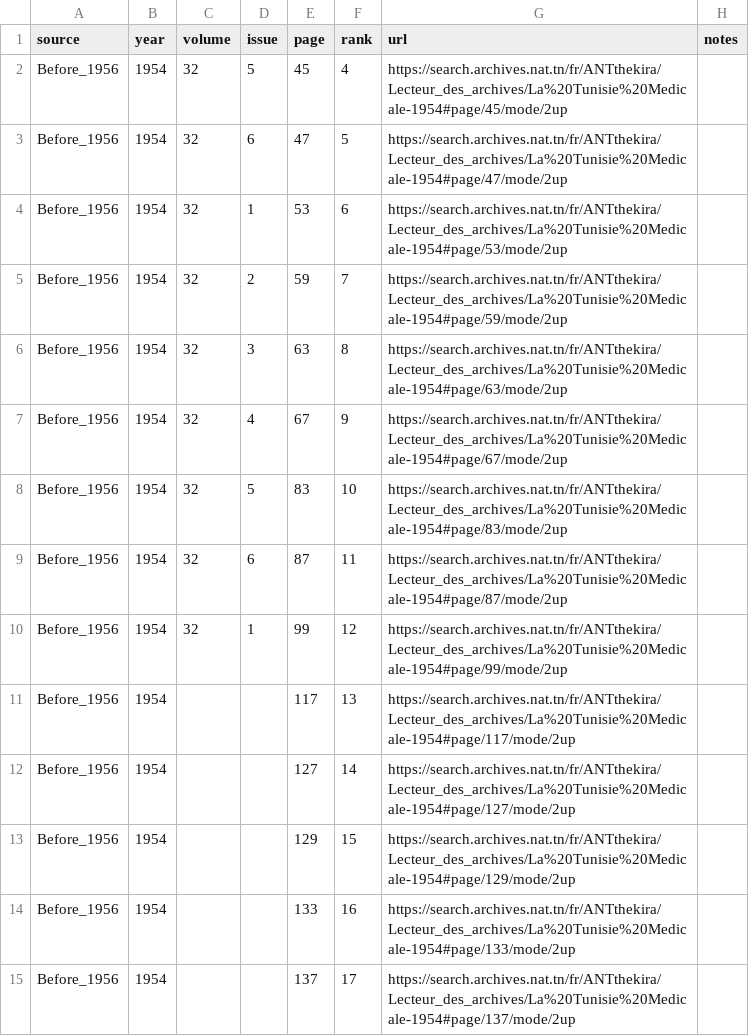
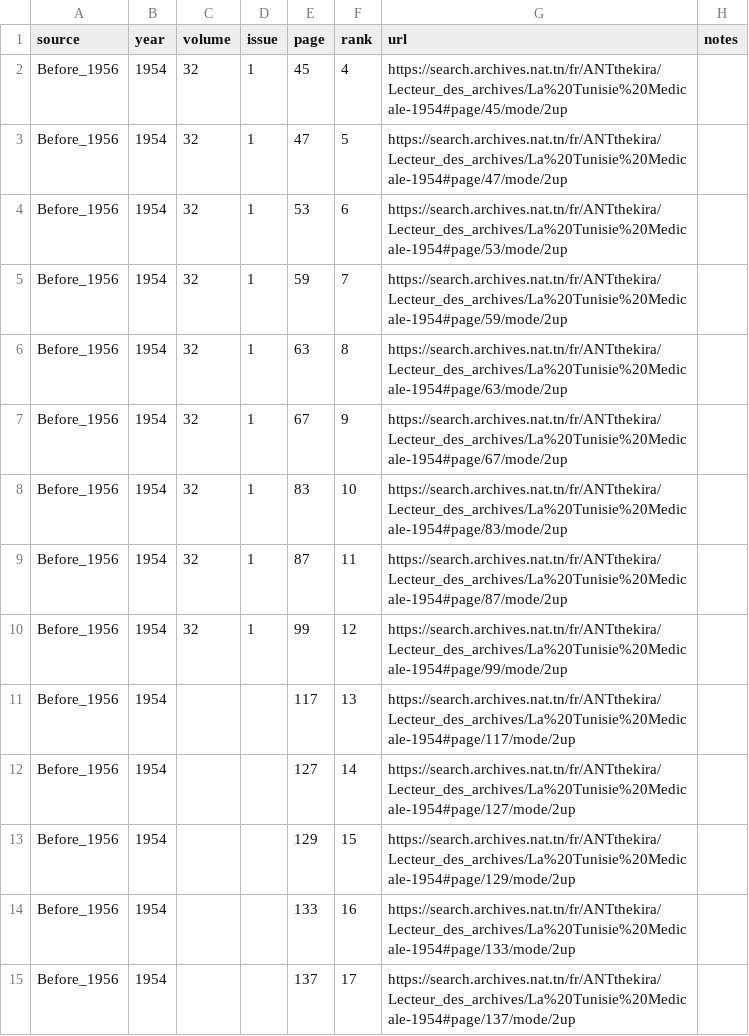
Before and after one commit to csisc/LaTunisieMedicaleIndexer, a CSV file: backend/data/articles.csv, drawn as a sheet; only a part is shown.

Commit message:
Update articles.csv

```diff
--- a/backend/data/articles.csv
+++ b/backend/data/articles.csv
@@ -1,10 +1,10 @@
 source,year,volume,issue,page,rank,url,notes
-Before_1956,1954,32,5,45,4,https://search.archives.nat.tn/fr/ANTthekira/Lecteur_des_archives/La%20Tunisie%20Medicale-1954#page/45/mode/2up,
-Before_1956,1954,32,6,47,5,https://search.archives.nat.tn/fr/ANTthekira/Lecteur_des_archives/La%20Tunisie%20Medicale-1954#page/47/mode/2up,
+Before_1956,1954,32,1,45,4,https://search.archives.nat.tn/fr/ANTthekira/Lecteur_des_archives/La%20Tunisie%20Medicale-1954#page/45/mode/2up,
+Before_1956,1954,32,1,47,5,https://search.archives.nat.tn/fr/ANTthekira/Lecteur_des_archives/La%20Tunisie%20Medicale-1954#page/47/mode/2up,
 Before_1956,1954,32,1,53,6,https://search.archives.nat.tn/fr/ANTthekira/Lecteur_des_archives/La%20Tunisie%20Medicale-1954#page/53/mode/2up,
-Before_1956,1954,32,2,59,7,https://search.archives.nat.tn/fr/ANTthekira/Lecteur_des_archives/La%20Tunisie%20Medicale-1954#page/59/mode/2up,
-Before_1956,1954,32,3,63,8,https://search.archives.nat.tn/fr/ANTthekira/Lecteur_des_archives/La%20Tunisie%20Medicale-1954#page/63/mode/2up,
-Before_1956,1954,32,4,67,9,https://search.archives.nat.tn/fr/ANTthekira/Lecteur_des_archives/La%20Tunisie%20Medicale-1954#page/67/mode/2up,
-Before_1956,1954,32,5,83,10,https://search.archives.nat.tn/fr/ANTthekira/Lecteur_des_archives/La%20Tunisie%20Medicale-1954#page/83/mode/2up,
-Before_1956,1954,32,6,87,11,https://search.archives.nat.tn/fr/ANTthekira/Lecteur_des_archives/La%20Tunisie%20Medicale-1954#page/87/mode/2up,
+Before_1956,1954,32,1,59,7,https://search.archives.nat.tn/fr/ANTthekira/Lecteur_des_archives/La%20Tunisie%20Medicale-1954#page/59/mode/2up,
+Before_1956,1954,32,1,63,8,https://search.archives.nat.tn/fr/ANTthekira/Lecteur_des_archives/La%20Tunisie%20Medicale-1954#page/63/mode/2up,
+Before_1956,1954,32,1,67,9,https://search.archives.nat.tn/fr/ANTthekira/Lecteur_des_archives/La%20Tunisie%20Medicale-1954#page/67/mode/2up,
+Before_1956,1954,32,1,83,10,https://search.archives.nat.tn/fr/ANTthekira/Lecteur_des_archives/La%20Tunisie%20Medicale-1954#page/83/mode/2up,
+Before_1956,1954,32,1,87,11,https://search.archives.nat.tn/fr/ANTthekira/Lecteur_des_archives/La%20Tunisie%20Medicale-1954#page/87/mode/2up,
 Before_1956,1954,32,1,99,12,https://search.archives.nat.tn/fr/ANTthekira/Lecteur_des_archives/La%20Tunisie%20Medicale-1954#page/99/mode/2up,
```
